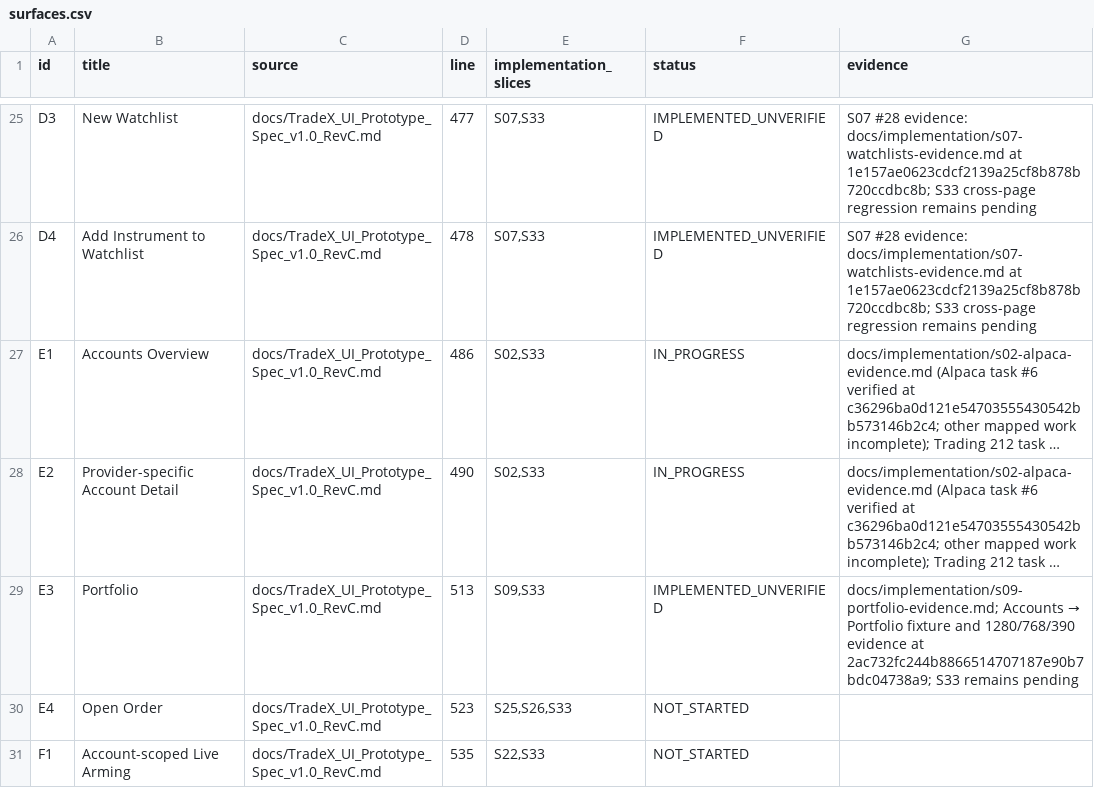
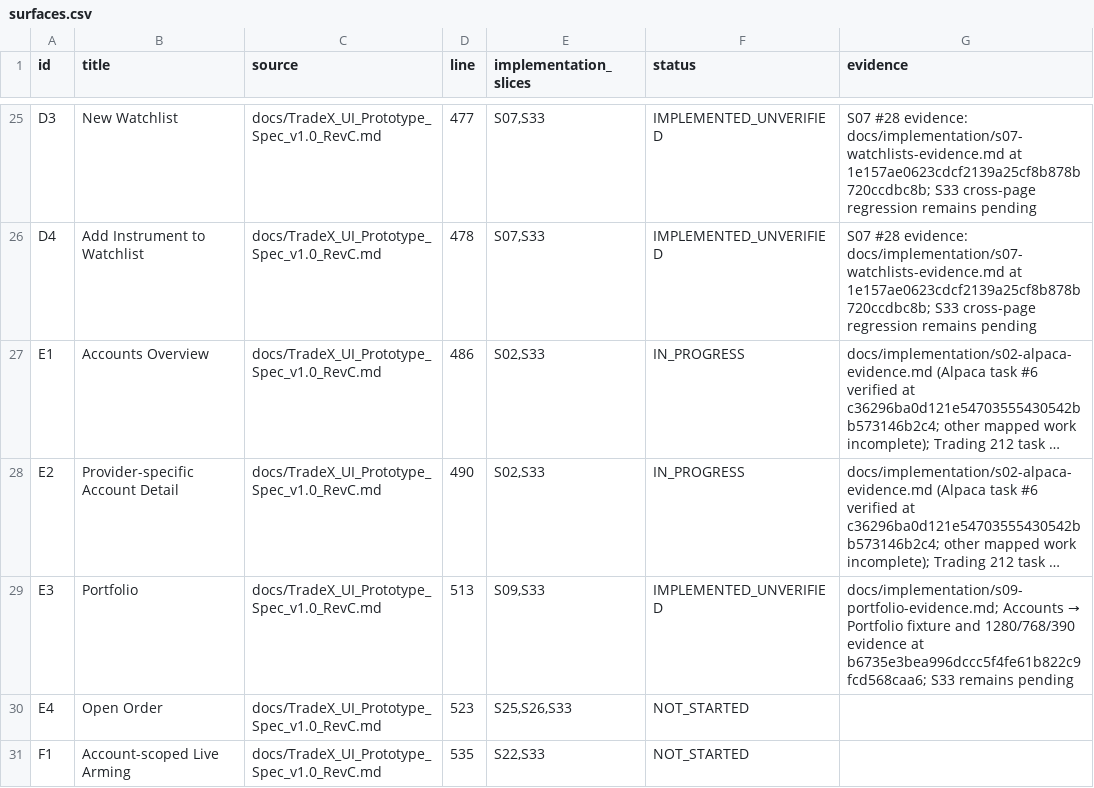
Before and after one commit to kaiqiangh/tradex, a CSV file: docs/implementation/surfaces.csv, drawn as a sheet; only a part is shown, gaps mark what is left out; long unchanged cells end in …; the diff names each change by its address in the sheet, - before the commit and + after, or states it on an @@ line.

```diff
--- a/docs/implementation/surfaces.csv
+++ b/docs/implementation/surfaces.csv
-G29 (evidence): …evidence at 2ac732fc244b8866514707187e90b7bdc04738a9; S33 remains…
+G29 (evidence): …evidence at b6735e3bea996dccc5f4fe61b822c9fcd568caa6; S33 remains…
```
Also changed, not shown: docs/implementation/requirements.csv, 1 other file.
